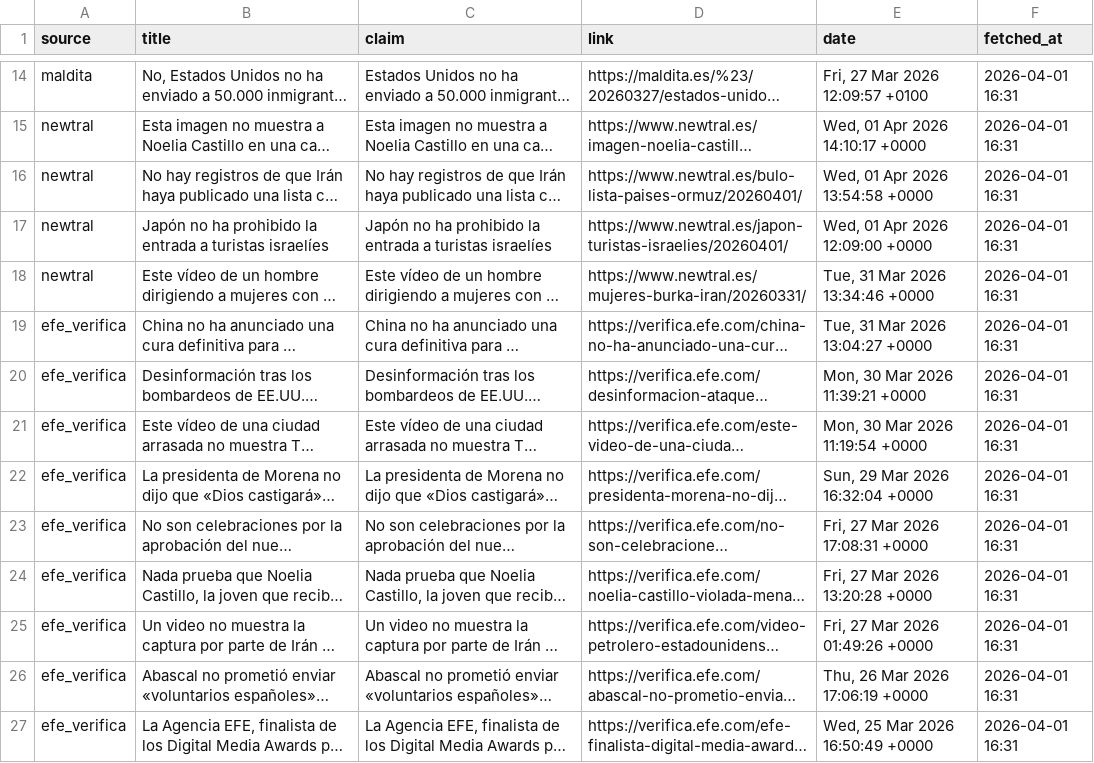
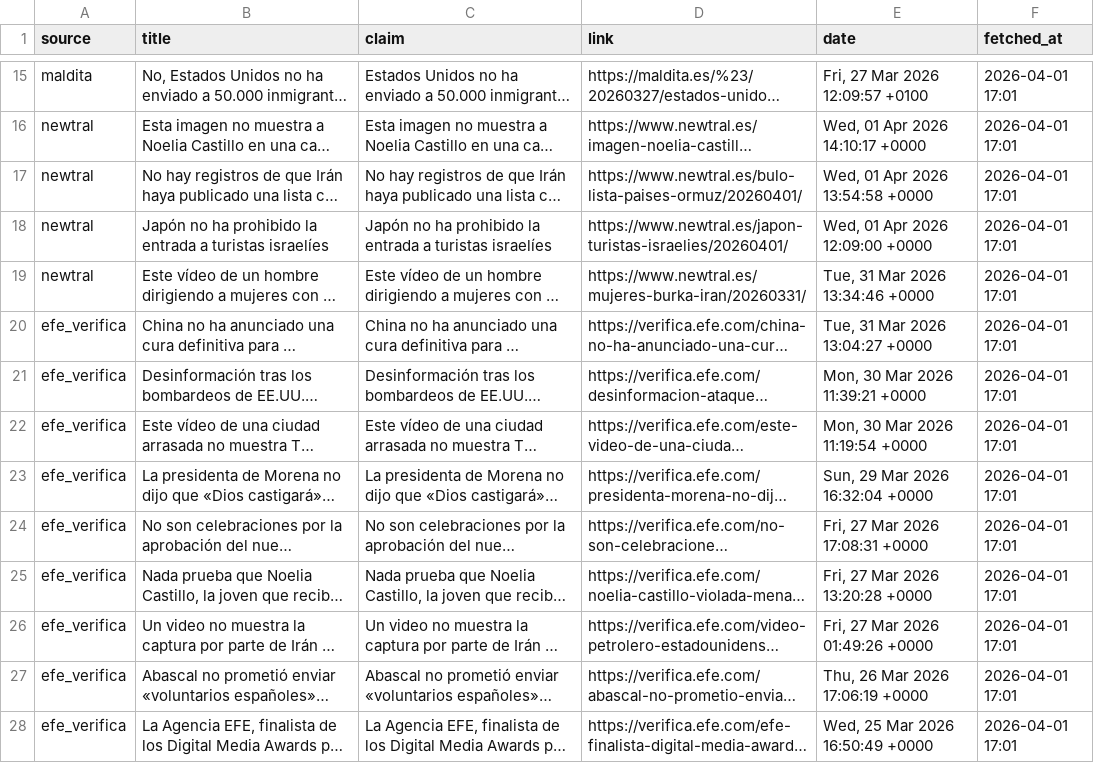
Before and after one commit to mcasrom/narrative-radar, a CSV file: data/processed/disinfo_bulos.csv, drawn as a sheet; only a part is shown, gaps mark what is left out; long unchanged cells end in …; addresses are those after the commit; the diff covers the shown part only; the diff names each change by its address in the sheet, - before the commit and + after, or states it on an @@ line.

```diff
--- a/data/processed/disinfo_bulos.csv
+++ b/data/processed/disinfo_bulos.csv
-F15:F28 (fetched_at): 2026-04-01 16:31
+F15:F28 (fetched_at): 2026-04-01 17:01
```
Also changed, not shown: 1 added row and 85 edited cells elsewhere in this file, data/processed/coordination_alerts.csv, data/processed/coordination_history.csv, 27 other files.
